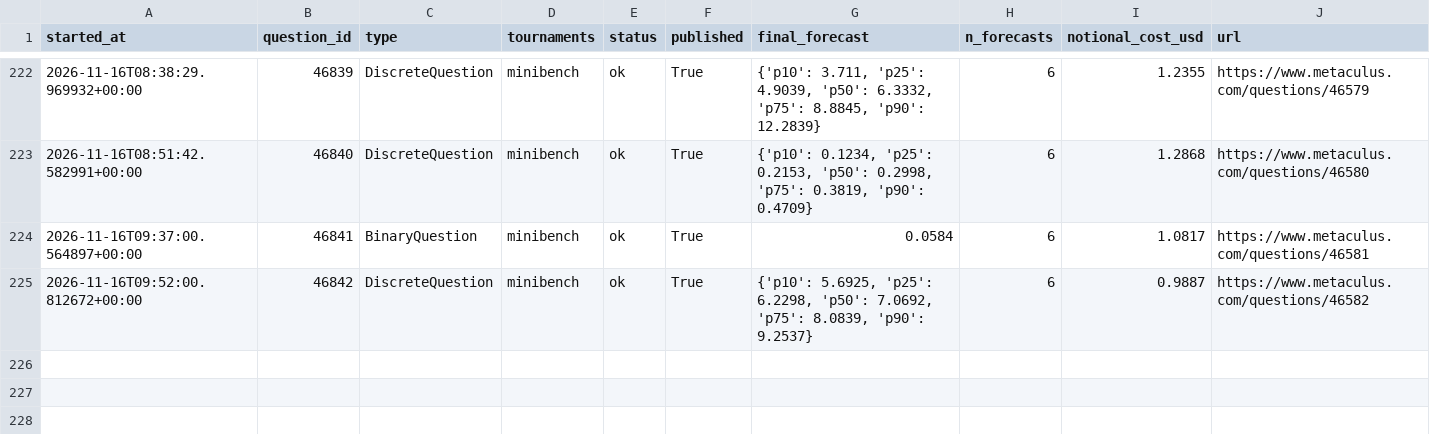
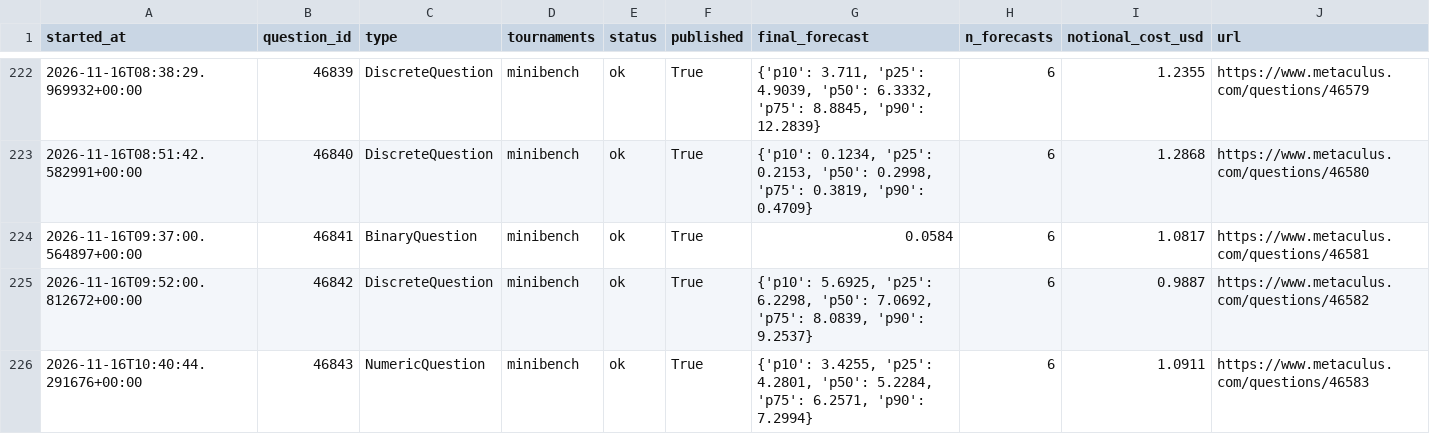
Before and after one commit to foggysteam/metaculus-bot, a CSV file: forecast_logs/index.csv, drawn as a sheet; only a part is shown, gaps mark what is left out; the diff names each change by its address in the sheet, - before the commit and + after, or states it on an @@ line.

Commit message:
Forecast logs 2026-11-16T10:44Z

```diff
--- a/forecast_logs/index.csv
+++ b/forecast_logs/index.csv
+row 226: 2026-11-16T10:40:44.291676+00:00 | 46843 | NumericQuestion | minibench | ok | True | {'p10': 3.4255, 'p25': 4.2801, 'p50': 5.2284, 'p75': 6.2571, 'p90': 7.2994} | 6 | 1.0911 | https://www.metaculus.com/questions/46583
```
Also changed, not shown: 1 other file.
